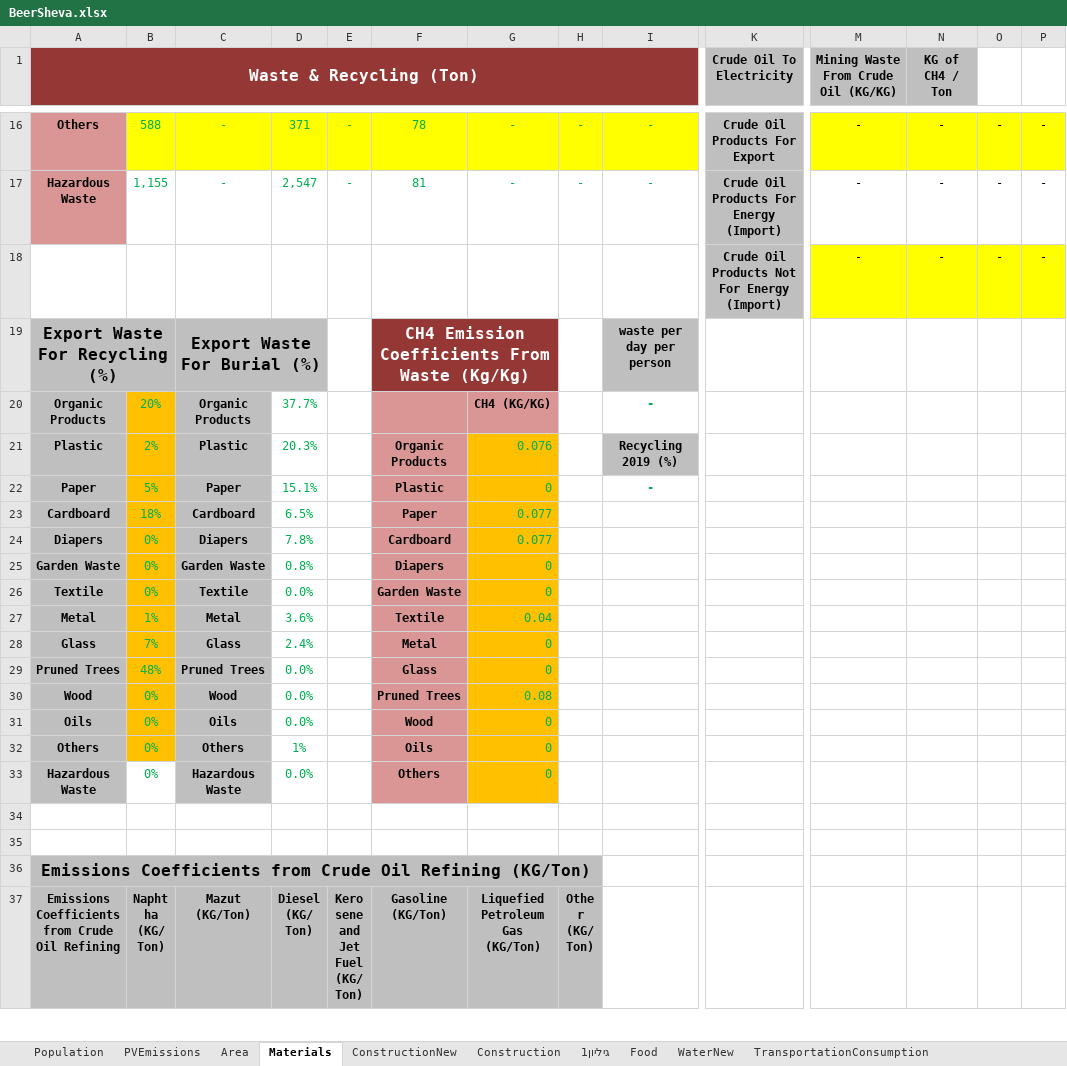
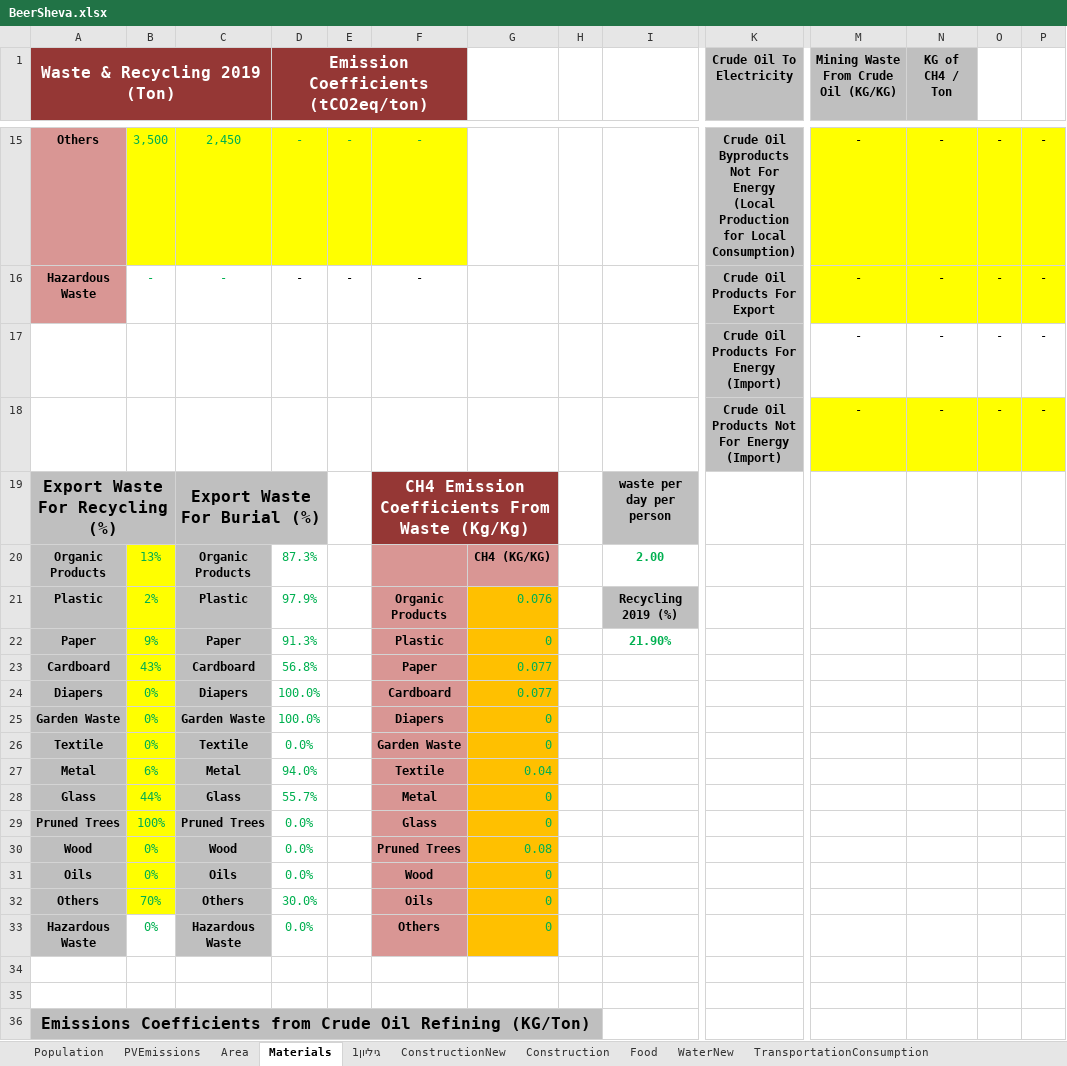
Before and after one commit to LidorTzur/NewVersionCities_Partial, an Excel workbook: Data/BeerSheva.xlsx, sheet Materials, drawn as a sheet; only a part is shown, gaps mark what is left out; the shorter side is filled out with more unchanged rows; values as stored, in another font and other column widths than the file's, no borders; charts and pictures not drawn; removed rows and columns are numbered as before the commit, all else as after; rows hold the shown columns only; the diff covers the shown part only; the diff names each change by its address in the sheet, - before the commit and + after, or states it on an @@ line.

Commit message:
Added materials emission and waste model integration

```diff
--- a/Data/BeerSheva.xlsx (sheet Materials)
+++ b/Data/BeerSheva.xlsx (sheet Materials)
@@ sheet tab order changed: Population | PVEmissions | Area | Materials | גיליון1 | ConstructionNew | Construction | Food | WaterNew | TransportationConsumption @@
-A1: Waste & Recycling (Ton)
+A1: Waste & Recycling 2019 (Ton)
-A1:I1 merged
+A1:C1 merged
-D1: (empty)
+D1: Emission Coefficients (tCO2eq/ton)
+D1:F1 merged
-G1:I1 fill: #953735
+G1:I1 fill: none
-B15: 588
+B15: 3,500
-C15: -
+C15: 2,450
-D15: 371
+D15: -
-F15: 78
+F15: -
-G15:G16: -
+G15:G16: (empty)
-G15:I15 fill: #FFFF00
+G15:I15 fill: none
-H15:H16: -
+H15:H16: (empty)
-I15:I16: -
+I15:I16: (empty)
-K15 (Crude Oil To Electricity): Crude Oil Products For Export
+K15 (Crude Oil To Electricity): Crude Oil Byproducts Not For Energy (Local Production for Local Consumption)
-B16: 1,155
+B16: -
-D16: 2,547
+D16: -
-D16:F16 text colour: #00B050
+D16:F16 text colour: black
-F16: 81
+F16: -
-K16 (Crude Oil To Electricity): Crude Oil Products For Energy (Import)
+K16 (Crude Oil To Electricity): Crude Oil Products For Export
-M16:P16 fill: none
+M16:P16 fill: #FFFF00
+row 17:  |  |  |  |  |  |  |  |  | Crude Oil Products For Energy (Import) | - | - | - | -
-B20: 20%
+B20: 13%
-B20:B32 fill: #FFC000
+B20:B32 fill: #FFFF00
-D20: 37.7%
+D20: 87.3%
-I20: -
+I20: 2.00
-D21: 20.3%
+D21: 97.9%
-B22: 5%
+B22: 9%
-D22: 15.1%
+D22: 91.3%
-I22: -
+I22: 21.90%
-B23: 18%
+B23: 43%
-D23: 6.5%
+D23: 56.8%
-D24: 7.8%
+D24: 100.0%
-D25: 0.8%
+D25: 100.0%
-B27: 1%
+B27: 6%
-D27: 3.6%
+D27: 94.0%
-B28: 7%
+B28: 44%
-D28: 2.4%
+D28: 55.7%
-B29: 48%
+B29: 100%
-B32: 0%
+B32: 70%
-D32: 1%
+D32: 30.0%
```
Also changed, not shown: 9 added rows, 10 removed rows, 25 edited cells, cell formats and merged cells elsewhere in this sheet, sheet גיליון1, sheet Food, formulas that keep their value, charts or pictures, Data/Scenarios_BeerSheva.xlsx, Results_Plots/TotalEmission_Advanced_BeerSheva.xlsx, 30 other files.
